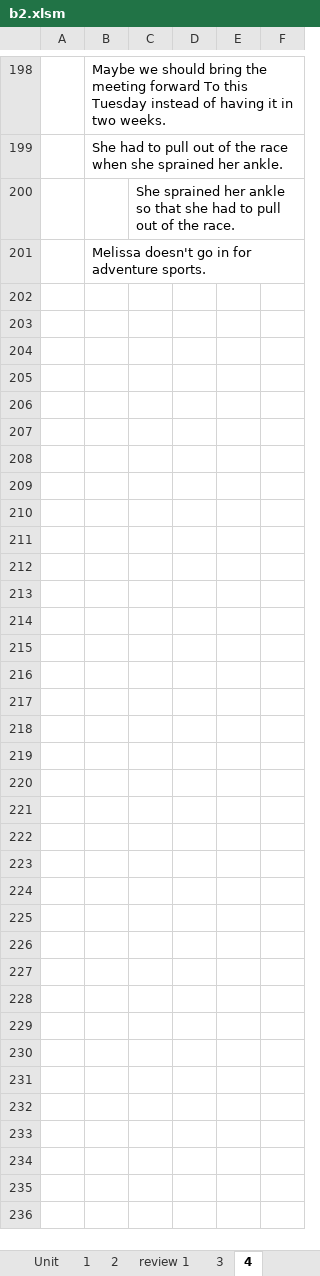
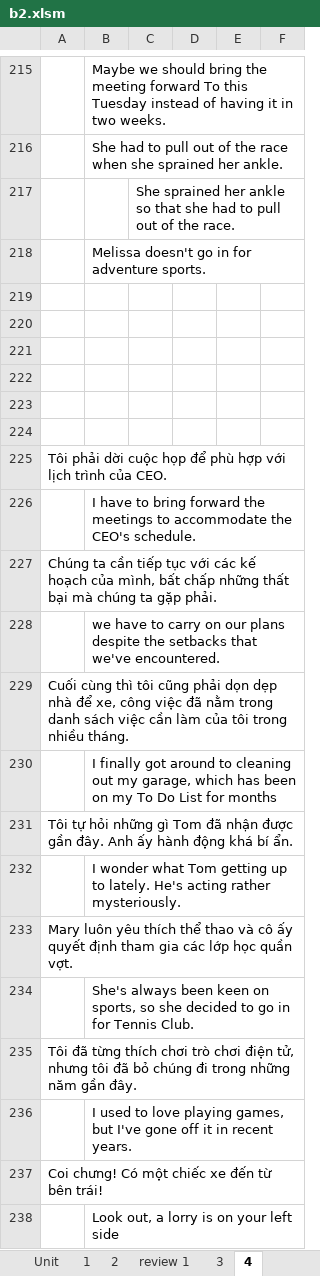
Before and after one commit to thaidh-dev/Engrisk, an Excel workbook: MinhAnh/b2/b2.xlsm, sheet 4, drawn as a sheet; only a part is shown, gaps mark what is left out; values as stored, in another font and other column widths than the file's, no borders; the diff covers the shown part only; the diff names each change by its address in the sheet, - before the commit and + after, or states it on an @@ line.

```diff
--- a/MinhAnh/b2/b2.xlsm (sheet 4)
+++ b/MinhAnh/b2/b2.xlsm (sheet 4)
+row 219: (empty)
+row 220: (empty)
+row 221: (empty)
+row 222: (empty)
+row 223: (empty)
+row 224: (empty)
+row 225: Tôi phải dời cuộc họp để phù hợp với lịch trình của CEO.
+row 226:  | I have to bring forward the meetings to accommodate the CEO's schedule.
+row 227: Chúng ta cần tiếp tục với các kế hoạch của mình, bất chấp những thất bại mà chúng ta gặp phải.
+row 228:  | we have to carry on our plans despite the setbacks that we've encountered.
+row 229: Cuối cùng thì tôi cũng phải dọn dẹp nhà để xe, công việc đã nằm trong danh sách việc cần làm của tôi trong nhiều tháng.
+row 230:  | I finally got around to cleaning out my garage, which has been on my To Do List for months
+row 231: Tôi tự hỏi những gì Tom đã nhận được gần đây. Anh ấy hành động khá bí ẩn.
+row 232:  | I wonder what Tom getting up to lately. He's acting rather mysteriously.
+row 233: Mary luôn yêu thích thể thao và cô ấy quyết định tham gia các lớp học quần vợt.
+row 234:  | She's always been keen on sports, so she decided to go in for Tennis Club.
+row 235: Tôi đã từng thích chơi trò chơi điện tử, nhưng tôi đã bỏ chúng đi trong những năm gần đây.
+row 236:  | I used to love playing games, but I've gone off it in recent years.
+row 237: Coi chưng! Có một chiếc xe đến từ bên trái!
+row 238:  | Look out, a lorry is on your left side
```
Also changed, not shown: 56 added rows elsewhere in this sheet, sheet 2, sheet 6, Hack-nao-1500-tu-tieng-anh/Nháp.xlsm.
